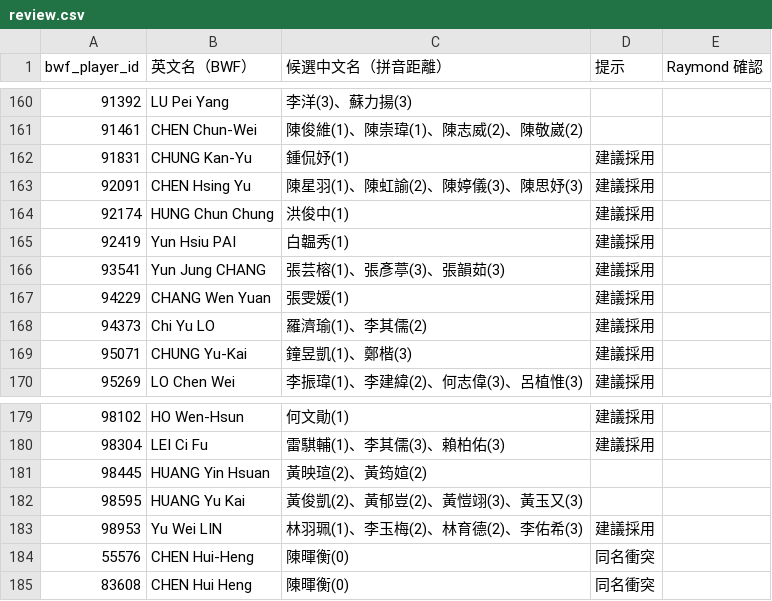
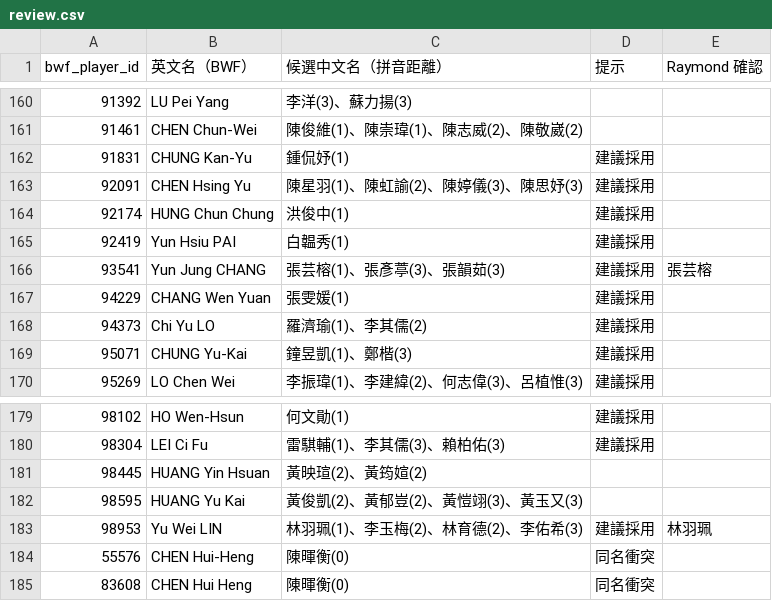
Before and after one commit to cxinyuan913-svg/badminton-daily-agent, a CSV file: config/ctba/review.csv, drawn as a sheet; only a part is shown, gaps mark what is left out; the diff covers the shown part only.

```diff
--- a/config/ctba/review.csv
+++ b/config/ctba/review.csv
@@ -165,3 +165,3 @@
 92419,Yun Hsiu PAI,白韞秀(1),建議採用,
-93541,Yun Jung CHANG,張芸榕(1)、張彥葶(3)、張韻茹(3),建議採用,
+93541,Yun Jung CHANG,張芸榕(1)、張彥葶(3)、張韻茹(3),建議採用,張芸榕
 94229,CHANG Wen Yuan,張雯媛(1),建議採用,
@@ -182,3 +182,3 @@
 98595,HUANG Yu Kai,黃俊凱(2)、黃郁豈(2)、黃愷翊(3)、黃玉又(3),,
-98953,Yu Wei LIN,林羽珮(1)、李玉梅(2)、林育德(2)、李佑希(3),建議採用,
+98953,Yu Wei LIN,林羽珮(1)、李玉梅(2)、林育德(2)、李佑希(3),建議採用,林羽珮
 55576,CHEN Hui-Heng,陳暉衡(0),同名衝突,
```
Also changed, not shown: 7 edited cells elsewhere in this file, config/players_zh.csv, 1 other file.
